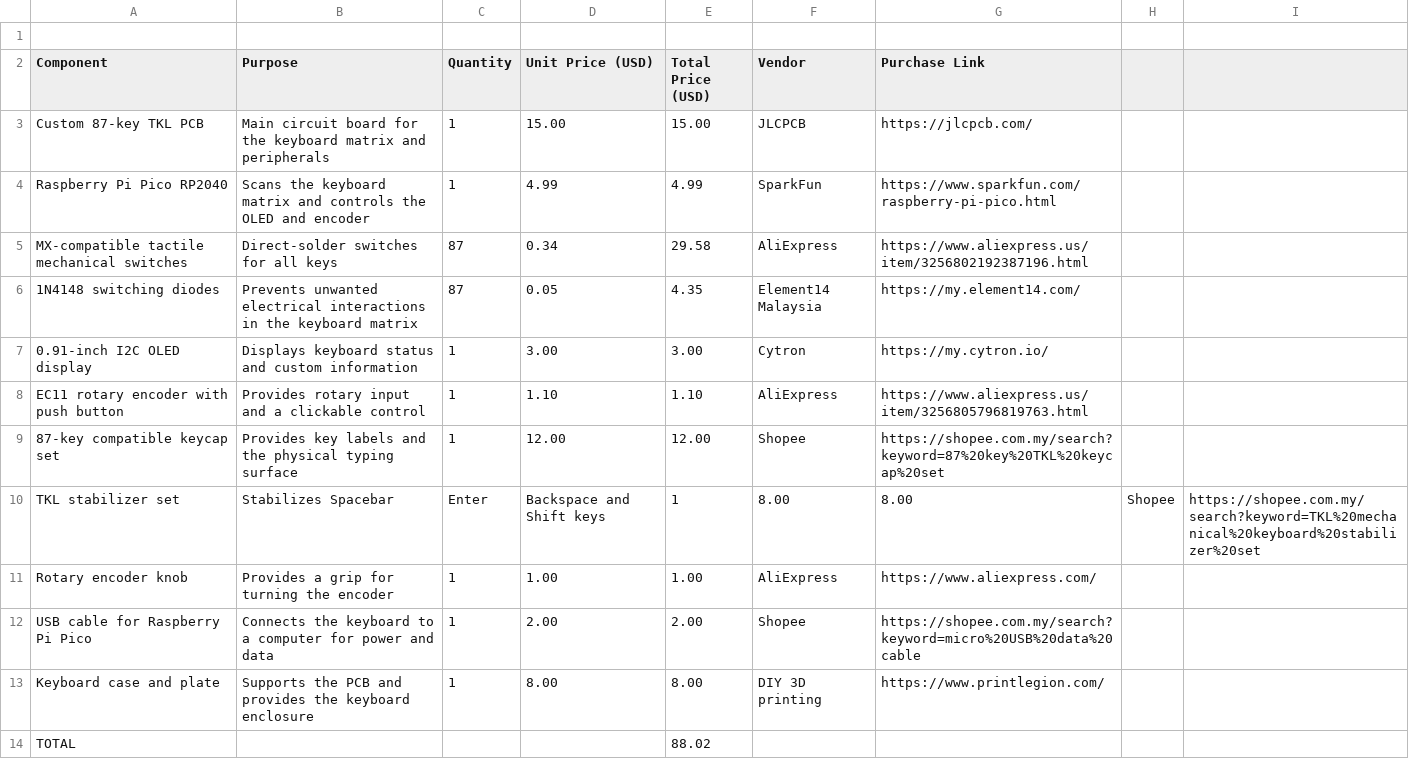
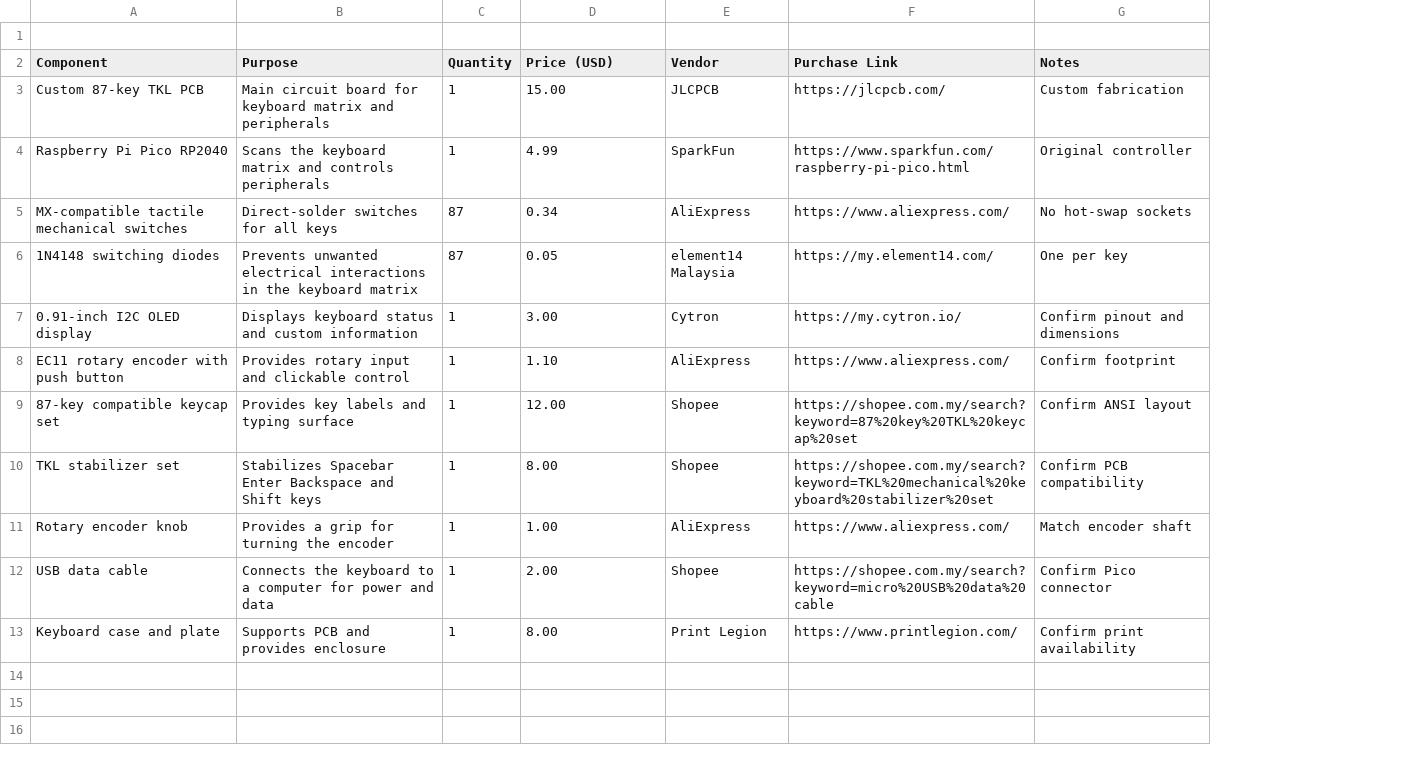
Before and after one commit to JH-2108/Keyboard-, a CSV file: BOM.csv, drawn as a sheet; removed rows and columns are numbered as before the commit, all else as after; the diff names each change by its address in the sheet, - before the commit and + after, or states it on an @@ line.

Commit message:
Update BOM.csv

```diff
--- a/BOM.csv
+++ b/BOM.csv
-column E (Total Price (USD)), rows 3-13: 15.00 | 4.99 | 29.58 | 4.35 | 3.00 | 1.10 | 12.00 | 1 | 1.00 | 2.00 | 8.00
-column H, row 10: Shopee
-column I, row 10: https://shopee.com.my/search?keyword=TKL%20mechanical%20keyboard%20stabilizer%20set
+column G (Notes), rows 3-13: Custom fabrication | Original controller | No hot-swap sockets | One per key | Confirm pinout and dimensions | Confirm footprint | Confirm ANSI layout | Confirm PCB compatibility | Match encoder shaft | Confirm Pico connector | Confirm print availability
-D2: Unit Price (USD)
+D2: Price (USD)
-B3 (Purpose): …board for the keyboard matrix…
+B3 (Purpose): …board for keyboard matrix…
-B4 (Purpose): …and controls the OLED and encoder
+B4 (Purpose): …and controls peripherals
-F5 (Purchase Link): https://www.aliexpress.us/item/3256802192387196.html
+F5 (Purchase Link): https://www.aliexpress.com/
-E6 (Vendor): Element14 Malaysia
+E6 (Vendor): element14 Malaysia
-B8 (Purpose): Provides rotary input and a clickable control
+B8 (Purpose): Provides rotary input and clickable control
-F8 (Purchase Link): https://www.aliexpress.us/item/3256805796819763.html
+F8 (Purchase Link): https://www.aliexpress.com/
-B9 (Purpose): Provides key labels and the physical typing surface
+B9 (Purpose): Provides key labels and typing surface
-B10 (Purpose): Stabilizes Spacebar
+B10 (Purpose): Stabilizes Spacebar Enter Backspace and Shift keys
-C10 (Quantity): Enter
+C10 (Quantity): 1
-D10 (Price (USD)): Backspace and Shift keys
+D10 (Price (USD)): 8.00
-E10 (Vendor): 8.00
+E10 (Vendor): Shopee
-F10 (Purchase Link): 8.00
+F10 (Purchase Link): https://shopee.com.my/search?keyword=TKL%20mechanical%20keyboard%20stabilizer%20set
-A12 (Component): USB cable for Raspberry Pi Pico
+A12 (Component): USB data cable
-B13 (Purpose): Supports the PCB and provides the keyboard enclosure
+B13 (Purpose): Supports PCB and provides enclosure
-E13 (Vendor): DIY 3D printing
+E13 (Vendor): Print Legion
-row 14: TOTAL |  |  |  | 88.02
```
